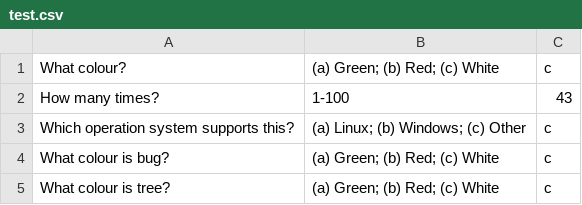
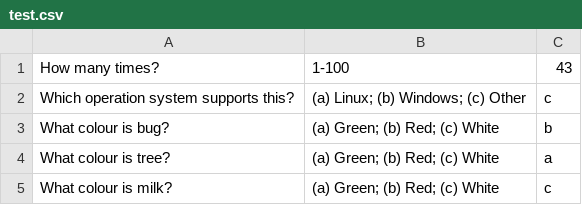
Before and after one commit to bovt/spring1, a CSV file: src/main/resources/test.csv, drawn as a sheet.

Commit message:
Added filename into xml and simple unit test

```diff
--- a/src/main/resources/test.csv
+++ b/src/main/resources/test.csv
@@ -1,5 +1,5 @@
-What colour?,(a) Green; (b) Red; (c) White,c
 How many times?,1-100,43
 Which operation system supports this?,(a) Linux; (b) Windows; (c) Other,c
-What colour is bug?,(a) Green; (b) Red; (c) White,c
-What colour is tree?,(a) Green; (b) Red; (c) White,c
+What colour is bug?,(a) Green; (b) Red; (c) White,b
+What colour is tree?,(a) Green; (b) Red; (c) White,a
+What colour is milk?,(a) Green; (b) Red; (c) White,c
```
Also changed, not shown: 20 other files.
